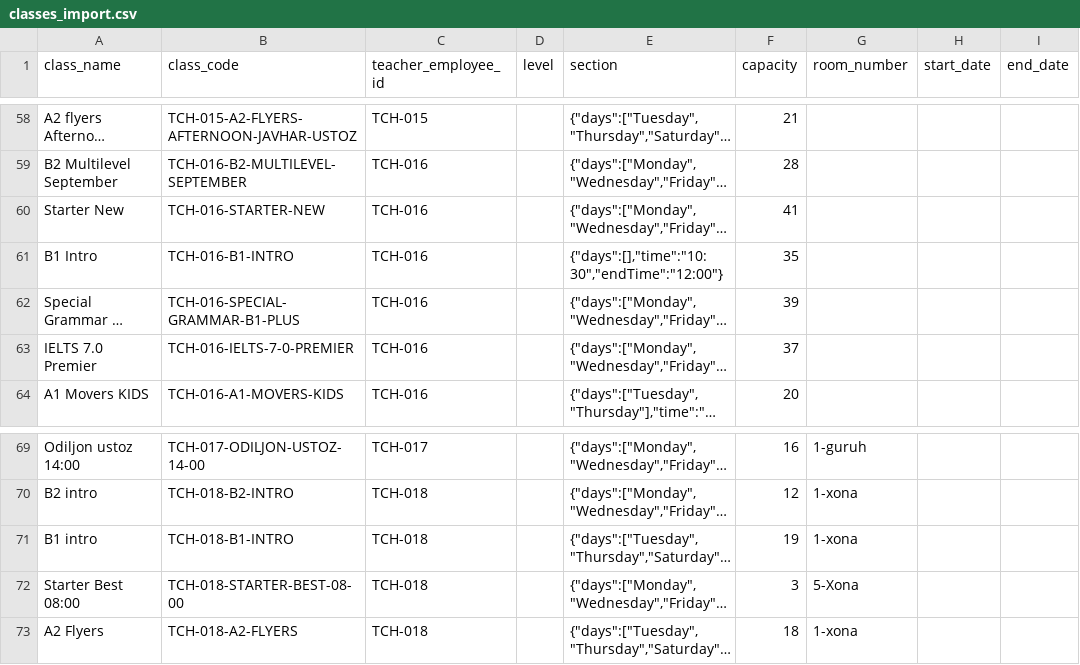
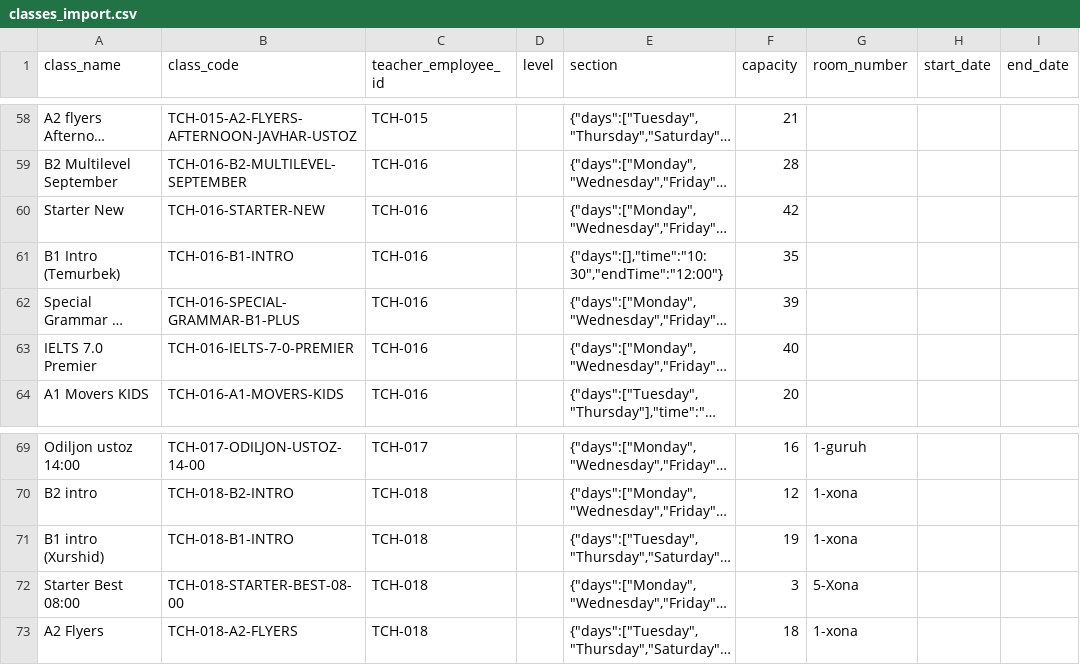
Before and after one commit to mrkadirov2005/RMC, a CSV file: docs/normalized/classes_import.csv, drawn as a sheet; only a part is shown, gaps mark what is left out; long unchanged cells end in …; the diff names each change by its address in the sheet, - before the commit and + after, or states it on an @@ line.

```diff
--- a/docs/normalized/classes_import.csv
+++ b/docs/normalized/classes_import.csv
-F60 (capacity): 41
+F60 (capacity): 42
-A61 (class_name): B1 Intro
+A61 (class_name): B1 Intro (Temurbek)
-F63 (capacity): 37
+F63 (capacity): 40
-A71 (class_name): B1 intro
+A71 (class_name): B1 intro (Xurshid)
```
Also changed, not shown: docs/new-data/TEMURBEK SCHOOL - Uktamov Alisher 50% (1).csv, docs/normalized/rooms_import.csv, 4 other files.
